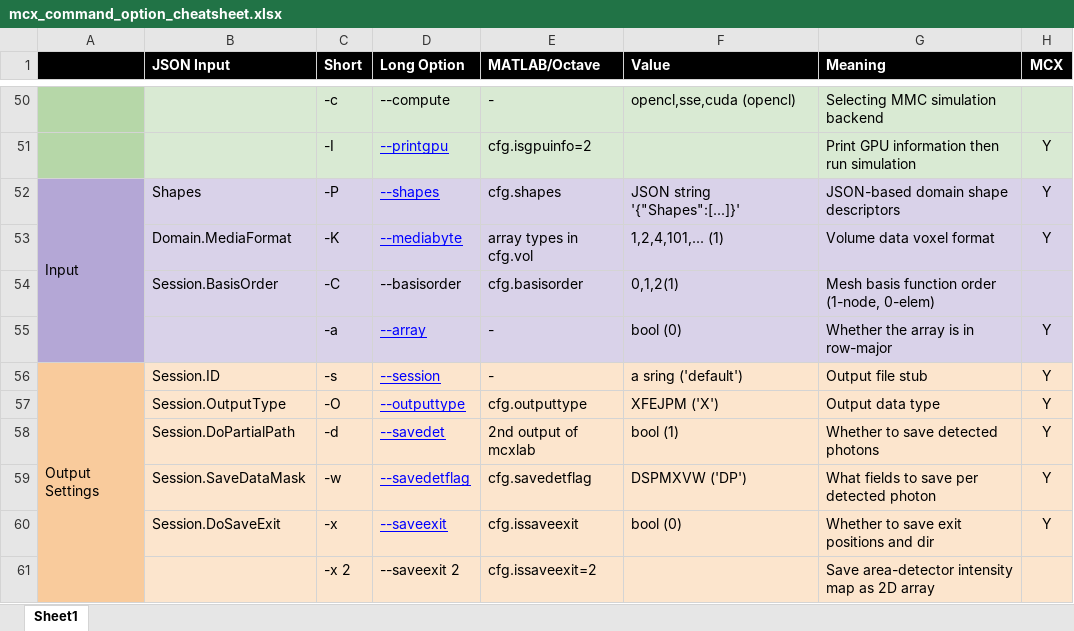
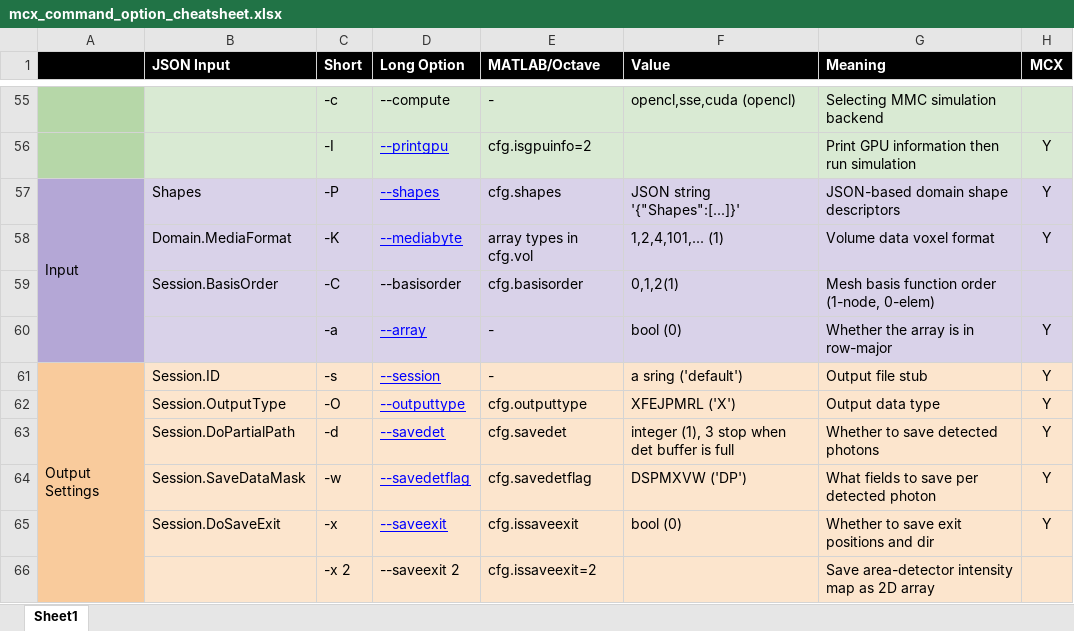
Before and after one commit to fangq/mcx, an Excel workbook: doc/mcx_command_option_cheatsheet.xlsx, sheet Sheet1, drawn as a sheet; only a part is shown, gaps mark what is left out; values as stored, in another font and other column widths than the file's, no borders; charts and pictures not drawn; addresses are those after the commit; the diff covers the shown part only; the diff names each change by its address in the sheet, - before the commit and + after, or states it on an @@ line.

```diff
--- a/doc/mcx_command_option_cheatsheet.xlsx (sheet Sheet1)
+++ b/doc/mcx_command_option_cheatsheet.xlsx (sheet Sheet1)
-F62 (Value): XFEJPM ('X')
+F62 (Value): XFEJPMRL ('X')
-E63 (MATLAB/Octave): 2nd output of mcxlab
+E63 (MATLAB/Octave): cfg.savedet
-F63 (Value): bool (1)
+F63 (Value): integer (1), 3 stop when det buffer is full
```
Also changed, not shown: 7 added rows, 1 removed row and 16 edited cells elsewhere in this sheet, 7 other files.
